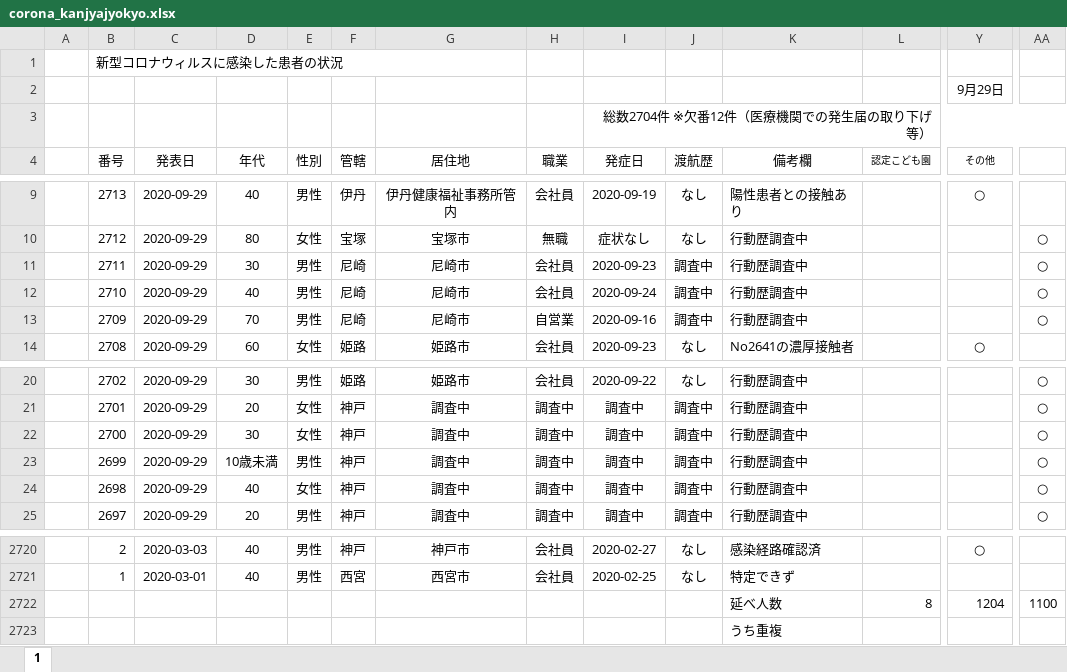
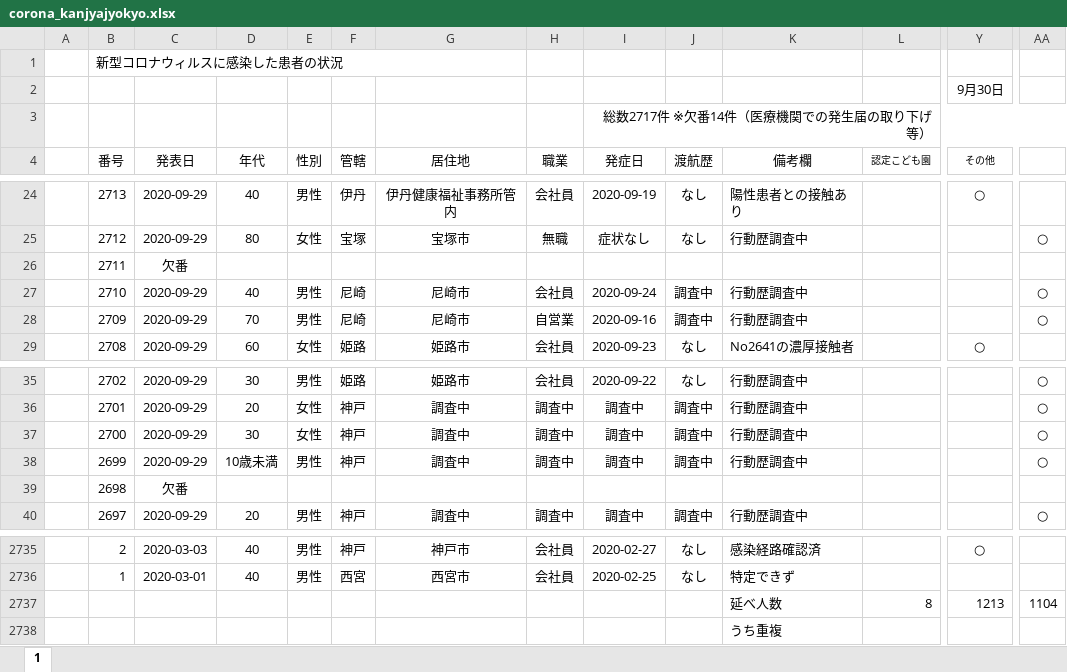
Before and after one commit to imabari/hyougo-covid19, an Excel workbook: corona_kanjyajyokyo.xlsx, sheet 1, drawn as a sheet; only a part is shown, gaps mark what is left out; values as stored, in another font and other column widths than the file's, no borders; conditional formats not drawn; addresses are those after the commit; the diff covers the shown part only; the diff names each change by its address in the sheet, - before the commit and + after, or states it on an @@ line.

```diff
--- a/corona_kanjyajyokyo.xlsx (sheet 1)
+++ b/corona_kanjyajyokyo.xlsx (sheet 1)
-Y2 (その他): 9月29日
+Y2 (その他): 9月30日
-I3 (発症日): 総数2704件 ※欠番12件（医療機関での発生届の取り下げ等）
+I3 (発症日): 総数2717件 ※欠番14件（医療機関での発生届の取り下げ等）
-C26 (発表日): 2020-09-29
+C26 (発表日): 欠番
-D26 (年代): 30
+D26 (年代): (empty)
-E26 (性別): 男性
+E26 (性別): (empty)
-F26 (管轄): 尼崎
+F26 (管轄): (empty)
-G26 (居住地): 尼崎市
+G26 (居住地): (empty)
-H26 (職業): 会社員
+H26 (職業): (empty)
-I26 (発症日): 2020-09-23
+I26 (発症日): (empty)
-J26 (渡航歴): 調査中
+J26 (渡航歴): (empty)
-K26 (備考欄): 行動歴調査中
+K26 (備考欄): (empty)
-AA26: ○
+AA26: (empty)
-C39 (発表日): 2020-09-29
+C39 (発表日): 欠番
-D39 (年代): 40
+D39 (年代): (empty)
-E39 (性別): 女性
+E39 (性別): (empty)
-F39 (管轄): 神戸
+F39 (管轄): (empty)
-G39 (居住地): 調査中
+G39 (居住地): (empty)
-H39 (職業): 調査中
+H39 (職業): (empty)
-I39 (発症日): 調査中
+I39 (発症日): (empty)
-J39 (渡航歴): 調査中
+J39 (渡航歴): (empty)
-K39 (備考欄): 行動歴調査中
+K39 (備考欄): (empty)
-AA39: ○
+AA39: (empty)
-Y2737 (その他): 1204
+Y2737 (その他): 1213
-AA2737: 1100
+AA2737: 1104
```
Also changed, not shown: 15 added rows and 22 edited cells elsewhere in this sheet, formulas that keep their value, daily_kanja.xlsx, 3 other files.
